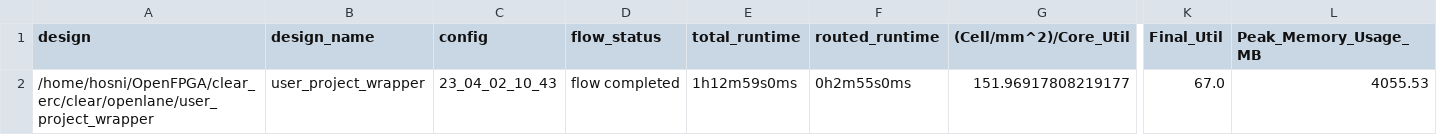
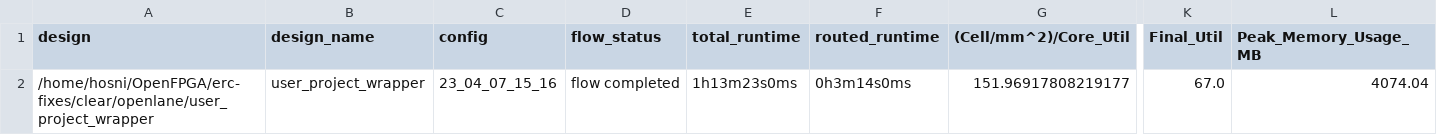
Before and after one commit to efabless/clear, a CSV file: signoff/user_project_wrapper/metrics.csv, drawn as a sheet; only a part is shown, gaps mark what is left out; the diff names each change by its address in the sheet, - before the commit and + after, or states it on an @@ line.

Commit message:
reharden `user_project_wrapper`

```diff
--- a/signoff/user_project_wrapper/metrics.csv
+++ b/signoff/user_project_wrapper/metrics.csv
-A2 (design): /home/hosni/OpenFPGA/clear_erc/clear/openlane/user_project_wrapper
+A2 (design): /home/hosni/OpenFPGA/erc-fixes/clear/openlane/user_project_wrapper
-C2 (config): 23_04_02_10_43
+C2 (config): 23_04_07_15_16
-E2 (total_runtime): 1h12m59s0ms
+E2 (total_runtime): 1h13m23s0ms
-F2 (routed_runtime): 0h2m55s0ms
+F2 (routed_runtime): 0h3m14s0ms
-L2 (Peak_Memory_Usage_MB): 4055.53
+L2 (Peak_Memory_Usage_MB): 4074.04
```
Also changed, not shown: 35 other files.
